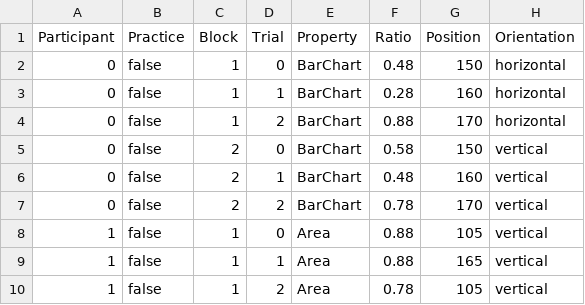
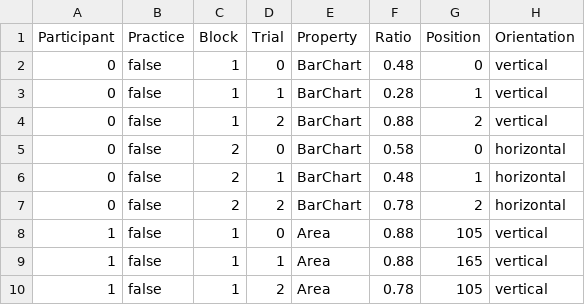
Before and after one commit to lsrodri/masterproject, a CSV file: Assets/ezExp/Examples/Data/wallinput.csv, drawn as a sheet; only a part is shown.

```diff
--- a/Assets/ezExp/Examples/Data/wallinput.csv
+++ b/Assets/ezExp/Examples/Data/wallinput.csv
@@ -1,8 +1,8 @@
 Participant,Practice,Block,Trial,Property,Ratio,Position,Orientation
-0,false,1,0,BarChart,0.48,150,horizontal
-0,false,1,1,BarChart,0.28,160,horizontal
-0,false,1,2,BarChart,0.88,170,horizontal
-0,false,2,0,BarChart,0.58,150,vertical
-0,false,2,1,BarChart,0.48,160,vertical
-0,false,2,2,BarChart,0.78,170,vertical
+0,false,1,0,BarChart,0.48,0,vertical
+0,false,1,1,BarChart,0.28,1,vertical
+0,false,1,2,BarChart,0.88,2,vertical
+0,false,2,0,BarChart,0.58,0,horizontal
+0,false,2,1,BarChart,0.48,1,horizontal
+0,false,2,2,BarChart,0.78,2,horizontal
 1,false,1,0,Area,0.88,105,vertical
```
Also changed, not shown: Assets/ezExp/Examples/Data/Results/0-results.csv, Assets/ezExp/Examples/Data/WallResults/0-results.csv, 3 other files.
